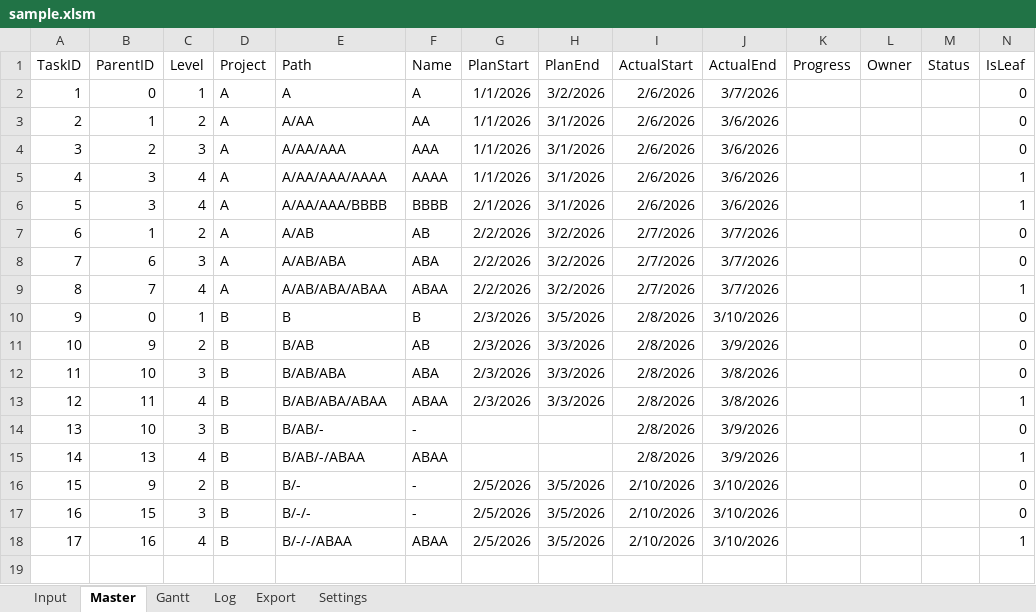
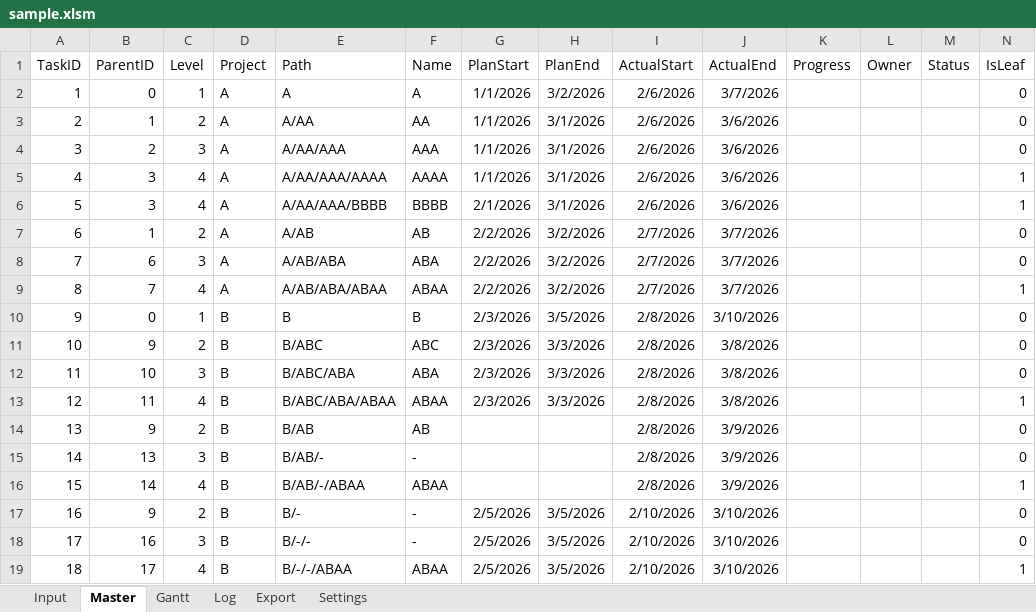
Before and after one commit to hideakideaki/iroirokoukan, an Excel workbook: Excelタスク管理/sample.xlsm, sheet Master, drawn as a sheet; values as stored, in another font and other column widths than the file's, no borders; addresses are those after the commit; the diff names each change by its address in the sheet, - before the commit and + after, or states it on an @@ line.

Commit message:
Excelタスク管理

```diff
--- a/Excelタスク管理/sample.xlsm (sheet Master)
+++ b/Excelタスク管理/sample.xlsm (sheet Master)
-E11 (Path): B/AB
+E11 (Path): B/ABC
-F11 (Name): AB
+F11 (Name): ABC
-J11 (ActualEnd): 3/9/2026
+J11 (ActualEnd): 3/8/2026
-E12 (Path): B/AB/ABA
+E12 (Path): B/ABC/ABA
-E13 (Path): B/AB/ABA/ABAA
+E13 (Path): B/ABC/ABA/ABAA
+row 14: 13 | 9 | 2 | B | B/AB | AB |  |  | 2/8/2026 | 3/9/2026 |  |  |  | 0
@@ column A (TaskID) renumbered from row 15 down @@
-B15 (ParentID): 10
+B15 (ParentID): 13
-B16 (ParentID): 13
+B16 (ParentID): 14
-B18 (ParentID): 15
+B18 (ParentID): 16
-B19 (ParentID): 16
+B19 (ParentID): 17
```
Also changed, not shown: sheet Settings, sheet Input, sheet Log, sheet Gantt, charts or pictures, 2 other files.
